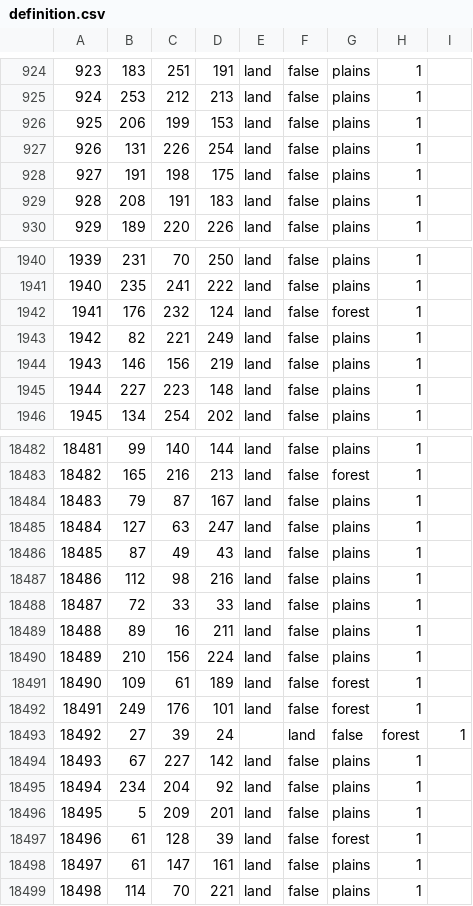
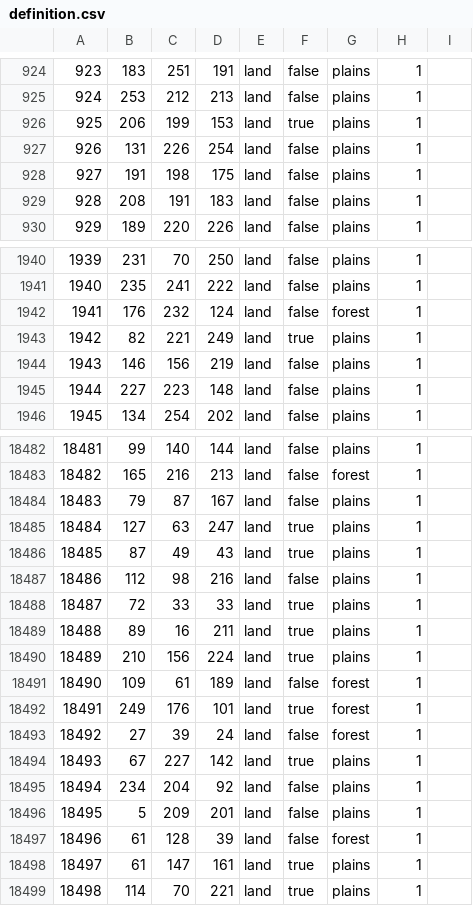
Before and after one commit to Yemven/thelastdaysofpoland, a CSV file: map/definition.csv, drawn as a sheet; only a part is shown, gaps mark what is left out.

Commit message:
do you know the definition.csv of... insanity? insanity is-

```diff
--- a/map/definition.csv
+++ b/map/definition.csv
@@ -925,3 +925,3 @@
 924;253;212;213;land;false;plains;1;
-925;206;199;153;land;false;plains;1;
+925;206;199;153;land;true;plains;1;
 926;131;226;254;land;false;plains;1;
@@ -1942,3 +1942,3 @@
 1941;176;232;124;land;false;forest;1;
-1942;82;221;249;land;false;plains;1;
+1942;82;221;249;land;true;plains;1;
 1943;146;156;219;land;false;plains;1;
@@ -18484,12 +18484,12 @@
 18483;79;87;167;land;false;plains;1;
-18484;127;63;247;land;false;plains;1;
-18485;87;49;43;land;false;plains;1;
+18484;127;63;247;land;true;plains;1;
+18485;87;49;43;land;true;plains;1;
 18486;112;98;216;land;false;plains;1;
-18487;72;33;33;land;false;plains;1;
-18488;89;16;211;land;false;plains;1;
-18489;210;156;224;land;false;plains;1;
+18487;72;33;33;land;true;plains;1;
+18488;89;16;211;land;true;plains;1;
+18489;210;156;224;land;true;plains;1;
 18490;109;61;189;land;false;forest;1;
-18491;249;176;101;land;false;forest;1;
-18492;27;39;24;;land;false;forest;1;
-18493;67;227;142;land;false;plains;1;
+18491;249;176;101;land;true;forest;1;
+18492;27;39;24;land;false;forest;1;
+18493;67;227;142;land;true;plains;1;
 18494;234;204;92;land;false;plains;1;
@@ -18497,3 +18497,3 @@
 18496;61;128;39;land;false;forest;1;
-18497;61;147;161;land;false;plains;1;
-18498;114;70;221;land;false;plains;1;
+18497;61;147;161;land;true;plains;1;
+18498;114;70;221;land;true;plains;1;
```
